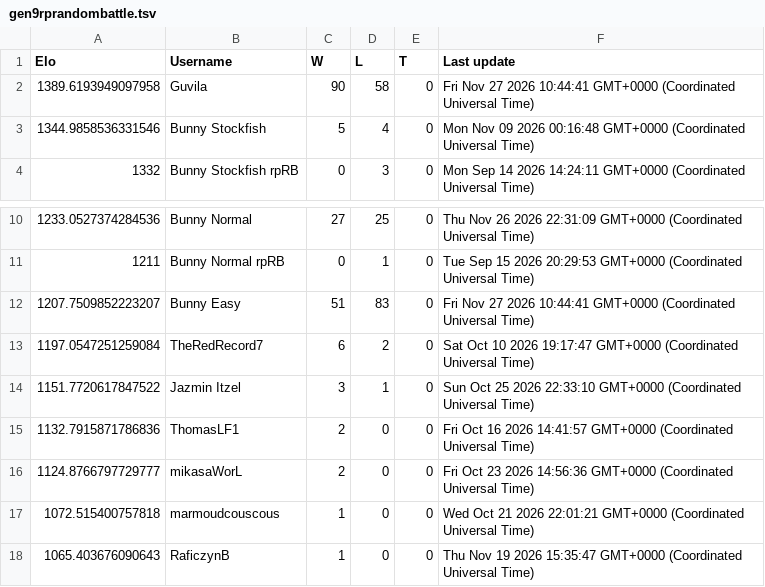
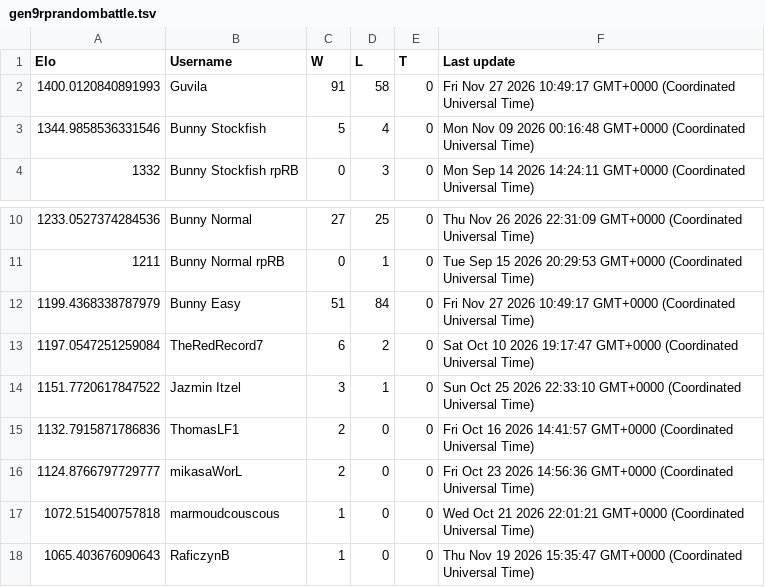
Before and after one commit to Proudkiller0015/velvet-bunny-showdown, a TSV file: data/ladders/gen9rprandombattle.tsv, drawn as a sheet; only a part is shown, gaps mark what is left out.

Commit message:
Ladder: gen9rprandombattle [skip render]

```diff
--- a/data/ladders/gen9rprandombattle.tsv
+++ b/data/ladders/gen9rprandombattle.tsv
@@ -1,3 +1,3 @@
 Elo	Username	W	L	T	Last update
-1389.6193949097958	Guvila	90	58	0	Fri Nov 27 2026 10:44:41 GMT+0000 (Coordinated Universal Time)
+1400.0120840891993	Guvila	91	58	0	Fri Nov 27 2026 10:49:17 GMT+0000 (Coordinated Universal Time)
 1344.9858536331546	Bunny Stockfish	5	4	0	Mon Nov 09 2026 00:16:48 GMT+0000 (Coordinated Universal Time)
@@ -11,3 +11,3 @@ Elo	Username	W	L	T	Last update
 1211	Bunny Normal rpRB	0	1	0	Tue Sep 15 2026 20:29:53 GMT+0000 (Coordinated Universal Time)
-1207.7509852223207	Bunny Easy	51	83	0	Fri Nov 27 2026 10:44:41 GMT+0000 (Coordinated Universal Time)
+1199.4368338787979	Bunny Easy	51	84	0	Fri Nov 27 2026 10:49:17 GMT+0000 (Coordinated Universal Time)
 1197.0547251259084	TheRedRecord7	6	2	0	Sat Oct 10 2026 19:17:47 GMT+0000 (Coordinated Universal Time)
```
